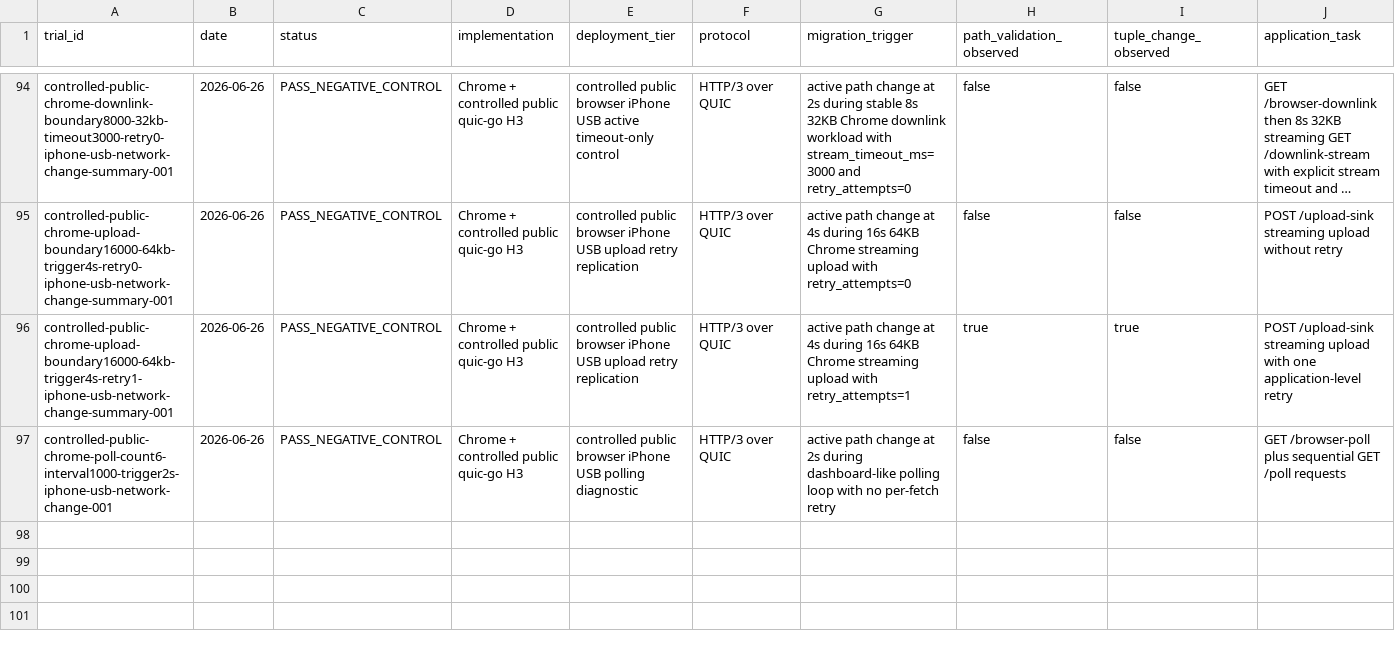
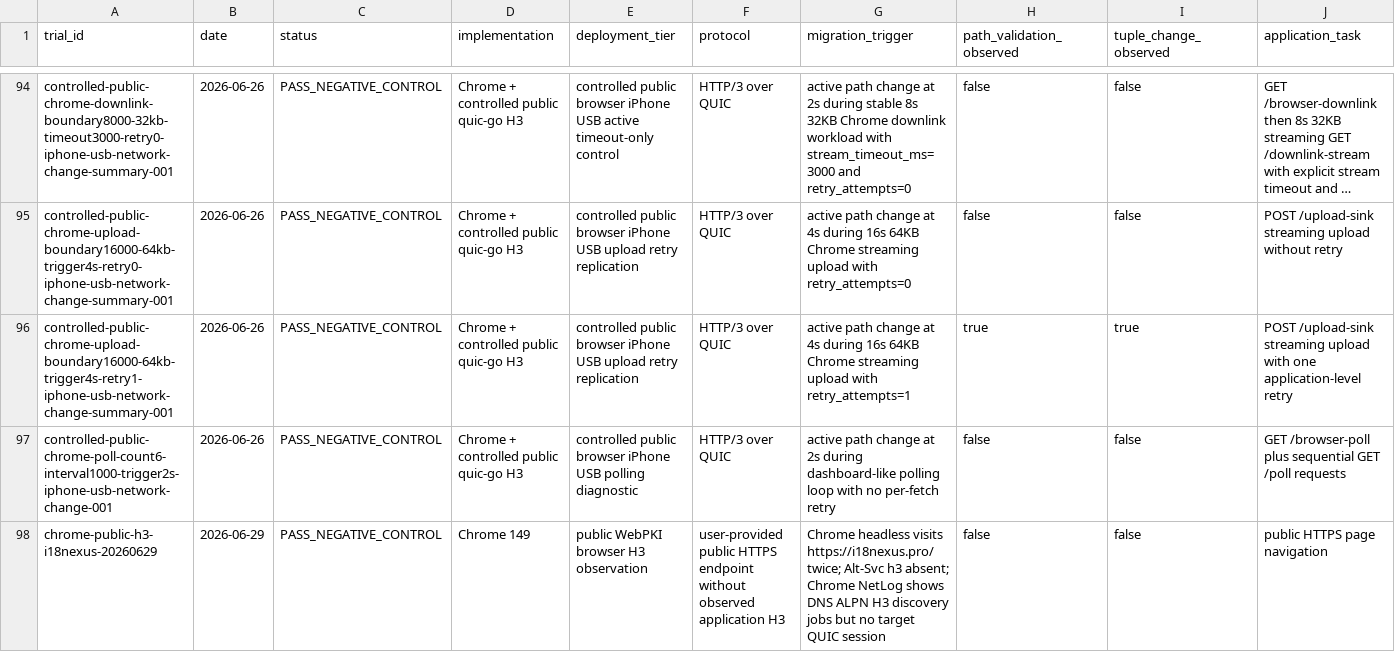
Before and after one commit to manNomi/quic-connect-migration, a CSV file: data/experiment-results.csv, drawn as a sheet; only a part is shown, gaps mark what is left out; long unchanged cells end in …; rows hold the shown columns only; the diff names each change by its address in the sheet, - before the commit and + after, or states it on an @@ line.

Commit message:
research: record i18nexus public h3 negative control

```diff
--- a/data/experiment-results.csv
+++ b/data/experiment-results.csv
+row 98: chrome-public-h3-i18nexus-20260629 | 2026-06-29 | PASS_NEGATIVE_CONTROL | Chrome 149 | public WebPKI browser H3 observation | user-provided public HTTPS endpoint without observed application H3 | Chrome headless visits https://i18nexus.pro/ twice; Alt-Svc h3 absent; Chrome NetLog shows DNS ALPN H3 discovery jobs but no target QUIC session | false | false | public HTTPS page navigation
```
Also changed, not shown: 3 other files.
